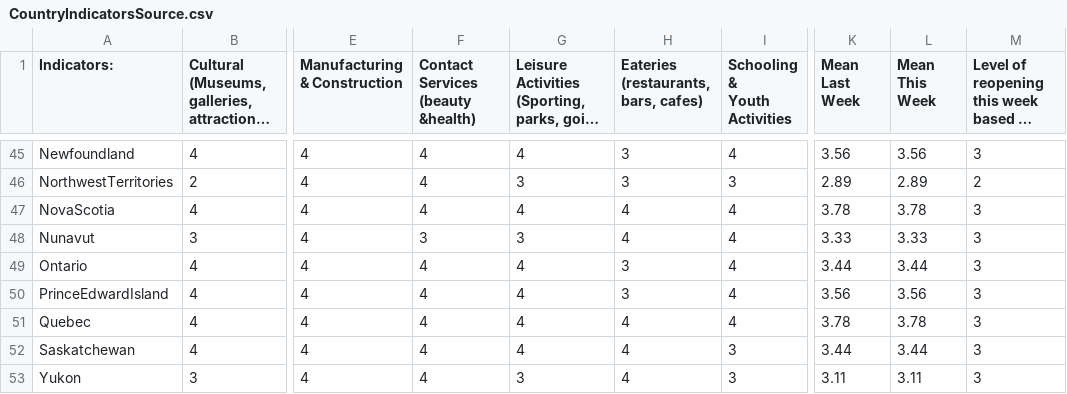
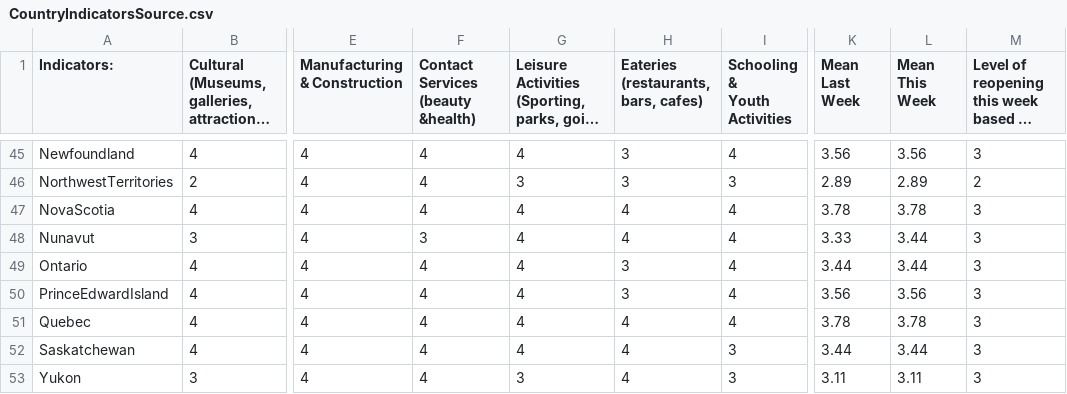
Before and after one commit to nrkthompson/ChartHolding, a CSV file: Data/CountryIndicatorsSource.csv, drawn as a sheet; only a part is shown, gaps mark what is left out; long unchanged cells end in …; the diff covers the shown part only; the diff names each change by its address in the sheet, - before the commit and + after, or states it on an @@ line.

```diff
--- a/Data/CountryIndicatorsSource.csv
+++ b/Data/CountryIndicatorsSource.csv
-G48: 3
+G48: 4
-L48 (Mean This Week): 3.33
+L48 (Mean This Week): 3.44
```
Also changed, not shown: 63 edited cells elsewhere in this file, 1 other file.
